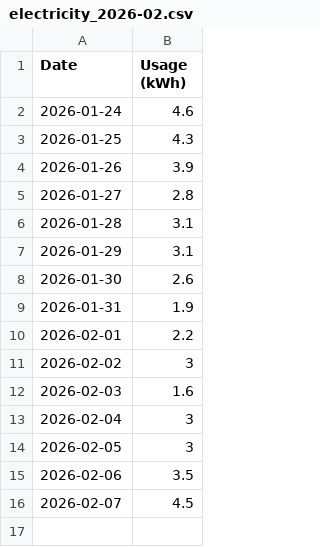
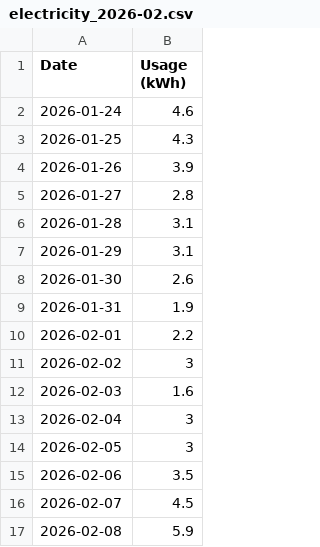
Before and after one commit to elelmokao/monitokyogas, a CSV file: backend/csv_store/electricity_2026-02.csv, drawn as a sheet; the diff names each change by its address in the sheet, - before the commit and + after, or states it on an @@ line.

```diff
--- a/backend/csv_store/electricity_2026-02.csv
+++ b/backend/csv_store/electricity_2026-02.csv
+row 17: 2026-02-08 | 5.9
```
